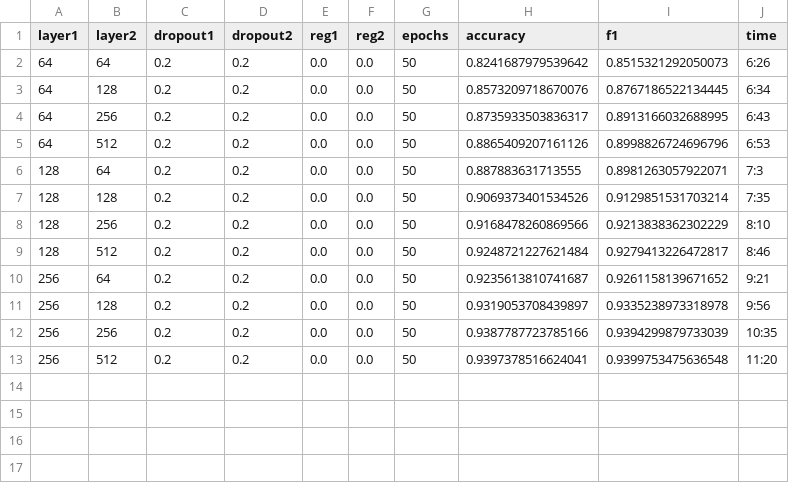
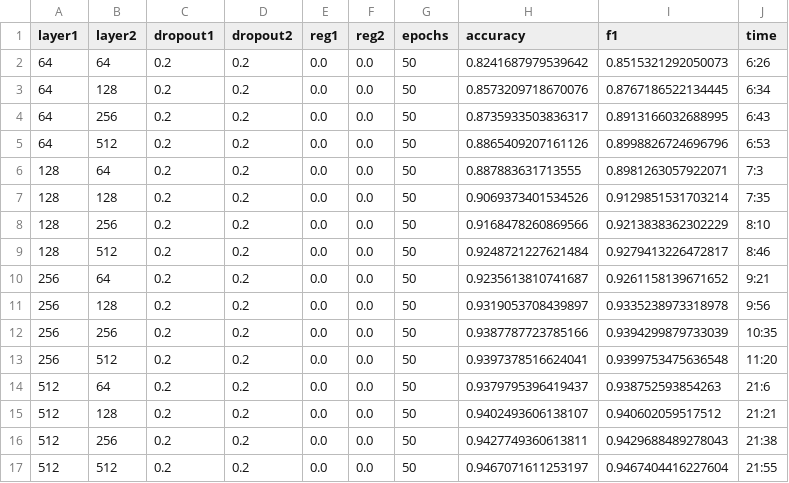
Before and after one commit to FTange/cnn_experiment, a CSV file: results/nn_2_layer_aws.csv, drawn as a sheet.

Commit message:
organized aws results

```diff
--- a/results/nn_2_layer_aws.csv
+++ b/results/nn_2_layer_aws.csv
@@ -13 +13,5 @@ layer1,layer2,dropout1,dropout2,reg1,reg2,epochs,accuracy,f1,time
 256,512,0.2,0.2,0.0,0.0,50,0.9397378516624041,0.9399753475636548,11:20
+512,64,0.2,0.2,0.0,0.0,50,0.9379795396419437,0.938752593854263,21:6
+512,128,0.2,0.2,0.0,0.0,50,0.9402493606138107,0.940602059517512,21:21
+512,256,0.2,0.2,0.0,0.0,50,0.9427749360613811,0.9429688489278043,21:38
+512,512,0.2,0.2,0.0,0.0,50,0.9467071611253197,0.9467404416227604,21:55
```
Also changed, not shown: 1 other file.
